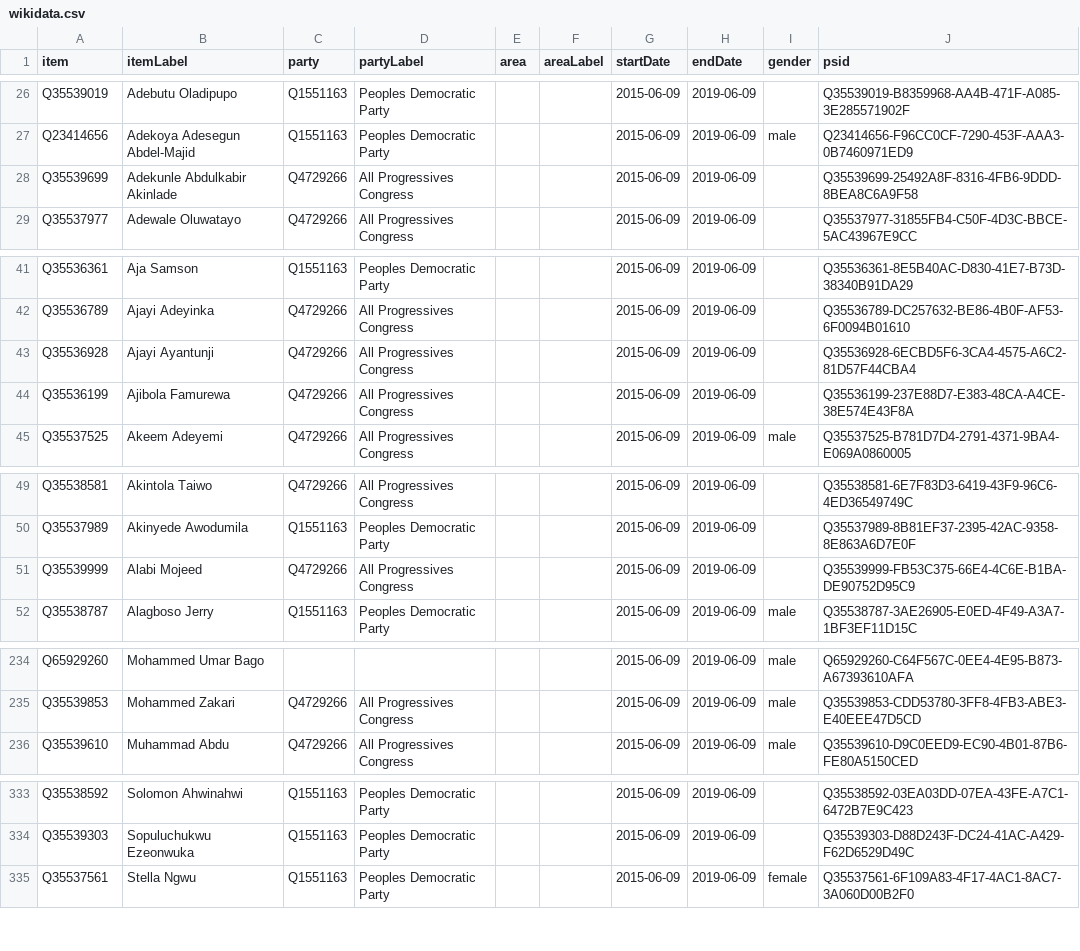
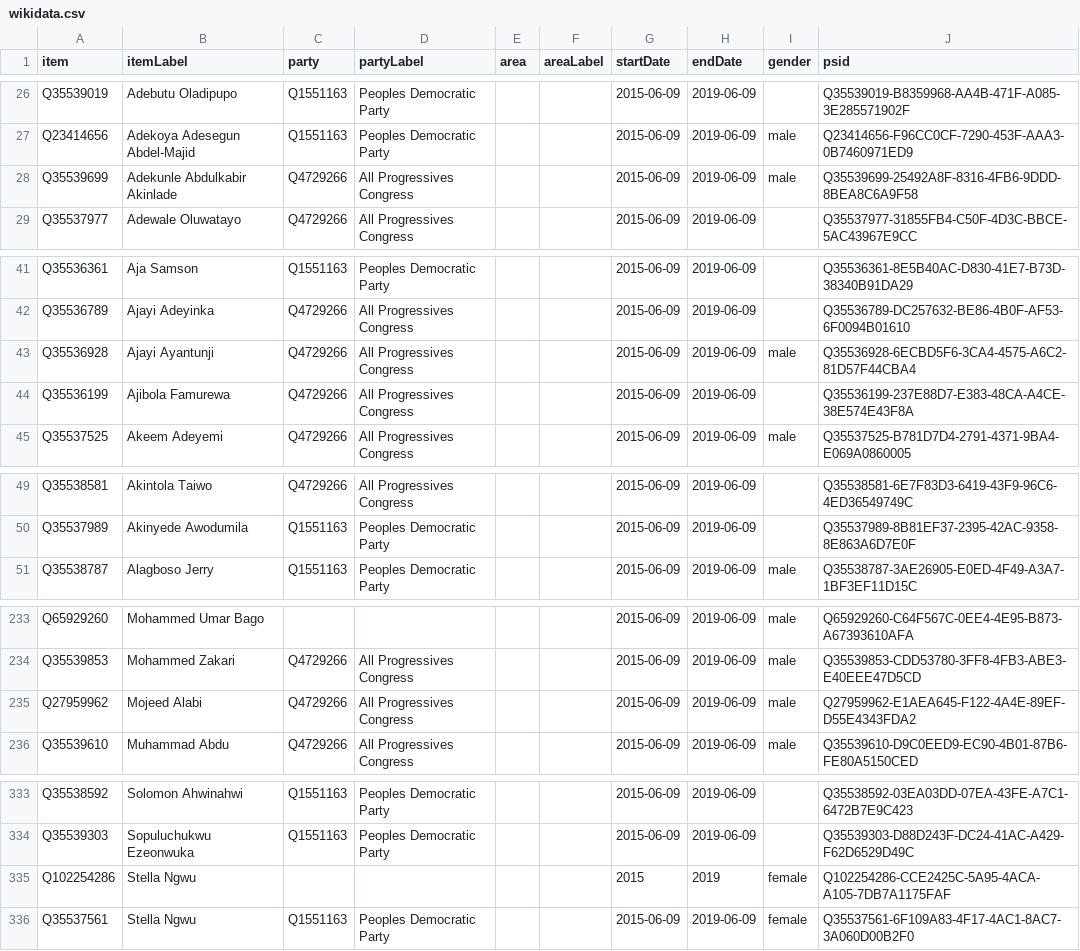
Before and after one commit to every-politician-scrapers/nigeria, a CSV file: sources/representatives-8/wikidata.csv, drawn as a sheet; only a part is shown, gaps mark what is left out.

Commit message:
Compare external sources to Wikidata

```diff
--- a/sources/representatives-8/wikidata.csv
+++ b/sources/representatives-8/wikidata.csv
@@ -27,3 +27,3 @@ Q35539019,Adebutu Oladipupo,Q1551163,Peoples Democratic Party,,,2015-06-09,2019-
 Q23414656,Adekoya Adesegun Abdel-Majid,Q1551163,Peoples Democratic Party,,,2015-06-09,2019-06-09,male,Q23414656-F96CC0CF-7290-453F-AAA3-0B7460971ED9
-Q35539699,Adekunle Abdulkabir Akinlade,Q4729266,All Progressives Congress,,,2015-06-09,2019-06-09,,Q35539699-25492A8F-8316-4FB6-9DDD-8BEA8C6A9F58
+Q35539699,Adekunle Abdulkabir Akinlade,Q4729266,All Progressives Congress,,,2015-06-09,2019-06-09,male,Q35539699-25492A8F-8316-4FB6-9DDD-8BEA8C6A9F58
 Q35537977,Adewale Oluwatayo,Q4729266,All Progressives Congress,,,2015-06-09,2019-06-09,,Q35537977-31855FB4-C50F-4D3C-BBCE-5AC43967E9CC
@@ -42,3 +42,3 @@ Q35536361,Aja Samson,Q1551163,Peoples Democratic Party,,,2015-06-09,2019-06-09,,
 Q35536789,Ajayi Adeyinka,Q4729266,All Progressives Congress,,,2015-06-09,2019-06-09,,Q35536789-DC257632-BE86-4B0F-AF53-6F0094B01610
-Q35536928,Ajayi Ayantunji,Q4729266,All Progressives Congress,,,2015-06-09,2019-06-09,,Q35536928-6ECBD5F6-3CA4-4575-A6C2-81D57F44CBA4
+Q35536928,Ajayi Ayantunji,Q4729266,All Progressives Congress,,,2015-06-09,2019-06-09,male,Q35536928-6ECBD5F6-3CA4-4575-A6C2-81D57F44CBA4
 Q35536199,Ajibola Famurewa,Q4729266,All Progressives Congress,,,2015-06-09,2019-06-09,,Q35536199-237E88D7-E383-48CA-A4CE-38E574E43F8A
@@ -50,3 +50,2 @@ Q35538581,Akintola Taiwo,Q4729266,All Progressives Congress,,,2015-06-09,2019-06
 Q35537989,Akinyede Awodumila,Q1551163,Peoples Democratic Party,,,2015-06-09,2019-06-09,,Q35537989-8B81EF37-2395-42AC-9358-8E863A6D7E0F
-Q35539999,Alabi Mojeed,Q4729266,All Progressives Congress,,,2015-06-09,2019-06-09,,Q35539999-FB53C375-66E4-4C6E-B1BA-DE90752D95C9
 Q35538787,Alagboso Jerry,Q1551163,Peoples Democratic Party,,,2015-06-09,2019-06-09,male,Q35538787-3AE26905-E0ED-4F49-A3A7-1BF3EF11D15C
@@ -235,2 +234,3 @@ Q65929260,Mohammed Umar Bago,,,,,2015-06-09,2019-06-09,male,Q65929260-C64F567C-0
 Q35539853,Mohammed Zakari,Q4729266,All Progressives Congress,,,2015-06-09,2019-06-09,male,Q35539853-CDD53780-3FF8-4FB3-ABE3-E40EEE47D5CD
+Q27959962,Mojeed Alabi,Q4729266,All Progressives Congress,,,2015-06-09,2019-06-09,male,Q27959962-E1AEA645-F122-4A4E-89EF-D55E4343FDA2
 Q35539610,Muhammad Abdu,Q4729266,All Progressives Congress,,,2015-06-09,2019-06-09,male,Q35539610-D9C0EED9-EC90-4B01-87B6-FE80A5150CED
@@ -334,2 +334,3 @@ Q35538592,Solomon Ahwinahwi,Q1551163,Peoples Democratic Party,,,2015-06-09,2019-
 Q35539303,Sopuluchukwu Ezeonwuka,Q1551163,Peoples Democratic Party,,,2015-06-09,2019-06-09,,Q35539303-D88D243F-DC24-41AC-A429-F62D6529D49C
+Q102254286,Stella Ngwu,,,,,2015,2019,female,Q102254286-CCE2425C-5A95-4ACA-A105-7DB7A1175FAF
 Q35537561,Stella Ngwu,Q1551163,Peoples Democratic Party,,,2015-06-09,2019-06-09,female,Q35537561-6F109A83-4F17-4AC1-8AC7-3A060D00B2F0
```
Also changed, not shown: sources/cabinet-buhari-1/diff.csv, sources/minister-justice/wikidata.csv, 13 other files.
